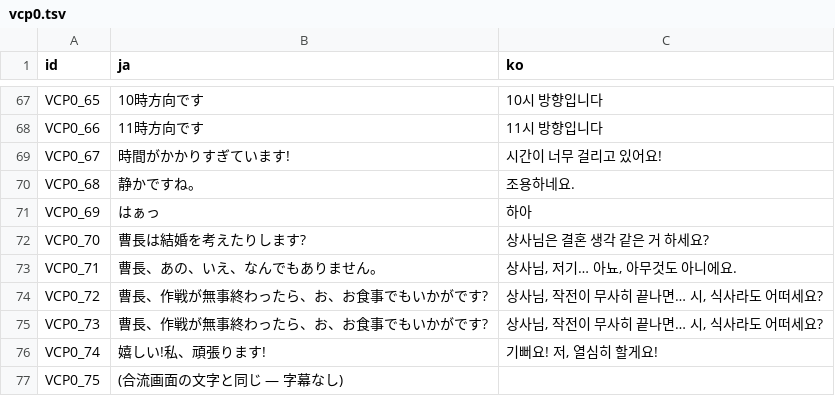
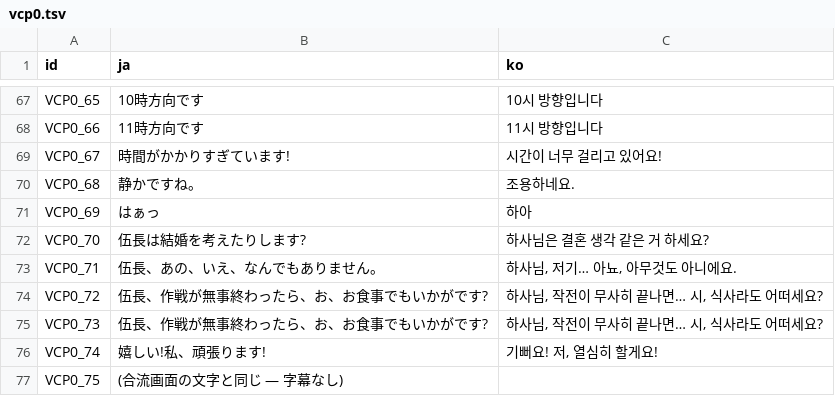
Before and after one commit to hospi0/bulkslash-kr-patch, a TSV file: work/trans/vcp0.tsv, drawn as a sheet; only a part is shown, gaps mark what is left out.

```diff
--- a/work/trans/vcp0.tsv
+++ b/work/trans/vcp0.tsv
@@ -71,6 +71,6 @@ VCP0_68	静かですね。	조용하네요.
 VCP0_69	はぁっ	하아
-VCP0_70	曹長は結婚を考えたりします?	상사님은 결혼 생각 같은 거 하세요?
-VCP0_71	曹長、あの、いえ、なんでもありません。	상사님, 저기… 아뇨, 아무것도 아니에요.
-VCP0_72	曹長、作戦が無事終わったら、お、お食事でもいかがです?	상사님, 작전이 무사히 끝나면… 시, 식사라도 어떠세요?
-VCP0_73	曹長、作戦が無事終わったら、お、お食事でもいかがです?	상사님, 작전이 무사히 끝나면… 시, 식사라도 어떠세요?
+VCP0_70	伍長は結婚を考えたりします?	하사님은 결혼 생각 같은 거 하세요?
+VCP0_71	伍長、あの、いえ、なんでもありません。	하사님, 저기… 아뇨, 아무것도 아니에요.
+VCP0_72	伍長、作戦が無事終わったら、お、お食事でもいかがです?	하사님, 작전이 무사히 끝나면… 시, 식사라도 어떠세요?
+VCP0_73	伍長、作戦が無事終わったら、お、お食事でもいかがです?	하사님, 작전이 무사히 끝나면… 시, 식사라도 어떠세요?
 VCP0_74	嬉しい!私、頑張ります!	기뻐요! 저, 열심히 할게요!
```
Also changed, not shown: work/trans/text_join.tsv, work/tsv/bulkslash_01.tsv, 10 other files.
